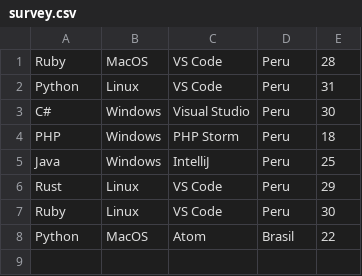
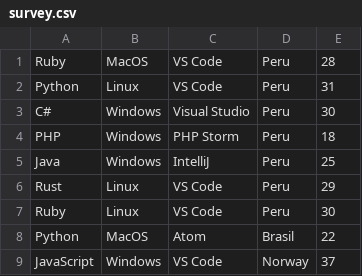
Before and after one commit to joelibaceta/hacktoberfest-training-2019, a CSV file: survey.csv, drawn as a sheet; the diff names each change by its address in the sheet, - before the commit and + after, or states it on an @@ line.

Commit message:
Updated survey

```diff
--- a/survey.csv
+++ b/survey.csv
+row 9: JavaScript | Windows | VS Code | Norway | 37
```
